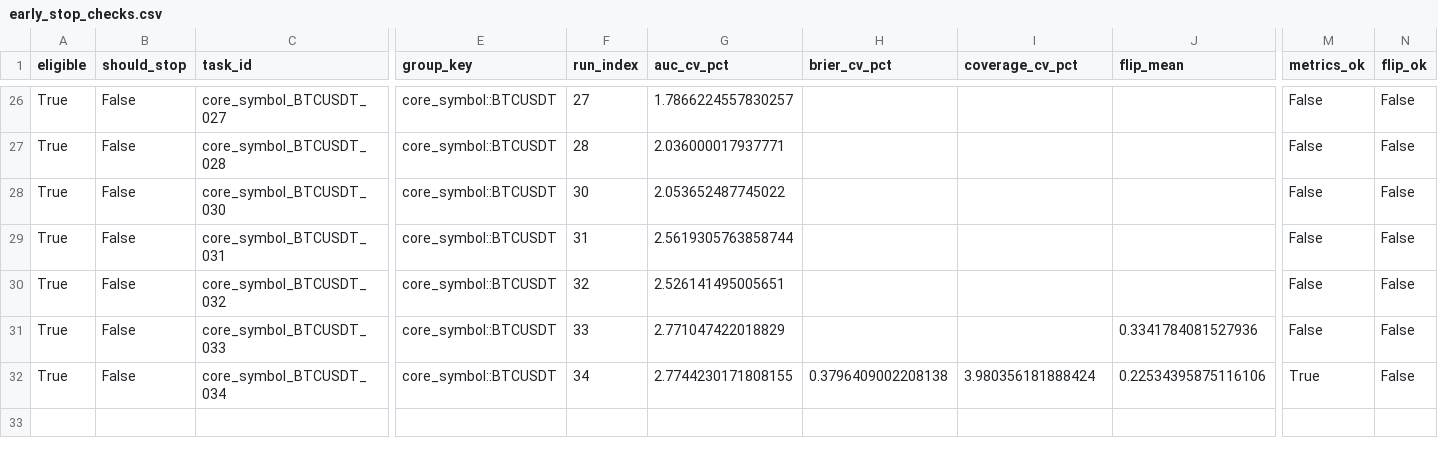
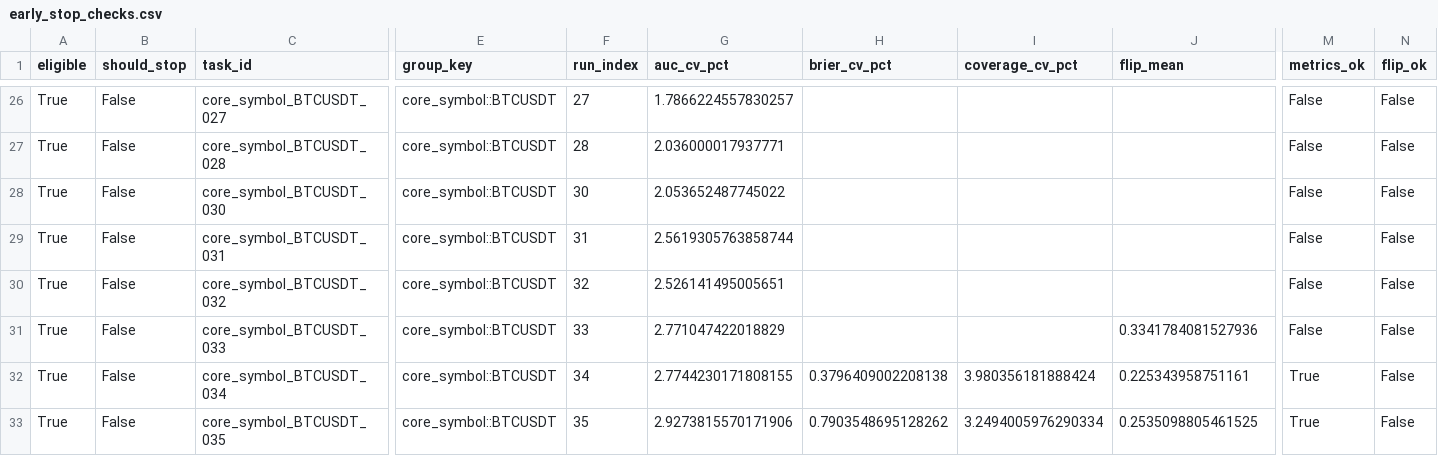
Before and after one commit to KaizYz/StockandCrypto-with-note-, a CSV file: experiments/stability_training/run_20260210_191456/early_stop_checks.csv, drawn as a sheet; only a part is shown, gaps mark what is left out; rows hold the shown columns only; the diff names each change by its address in the sheet, - before the commit and + after, or states it on an @@ line.

```diff
--- a/experiments/stability_training/run_20260210_191456/early_stop_checks.csv
+++ b/experiments/stability_training/run_20260210_191456/early_stop_checks.csv
-J32 (flip_mean): 0.22534395875116106
+J32 (flip_mean): 0.225343958751161
+row 33: True | False | core_symbol_BTCUSDT_035 | core_symbol::BTCUSDT | 35 | 2.9273815570171906 | 0.7903548695128262 | 3.2494005976290334 | 0.2535098805461525 | True | False
```
Also changed, not shown: experiments/stability_training/run_20260210_191456/run_results.csv, experiments/stability_training/run_20260210_191456/runs/experiments/registry.csv, 24 other files.
